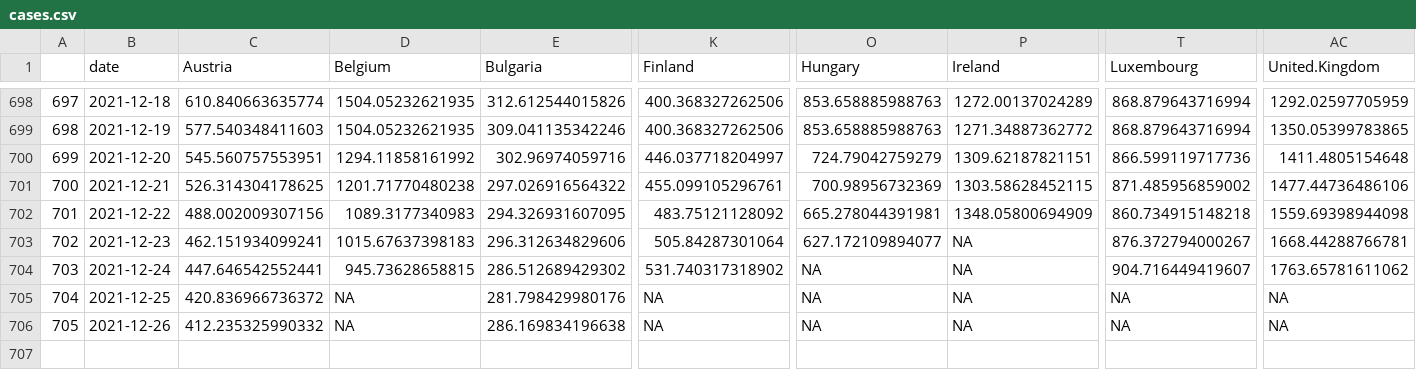
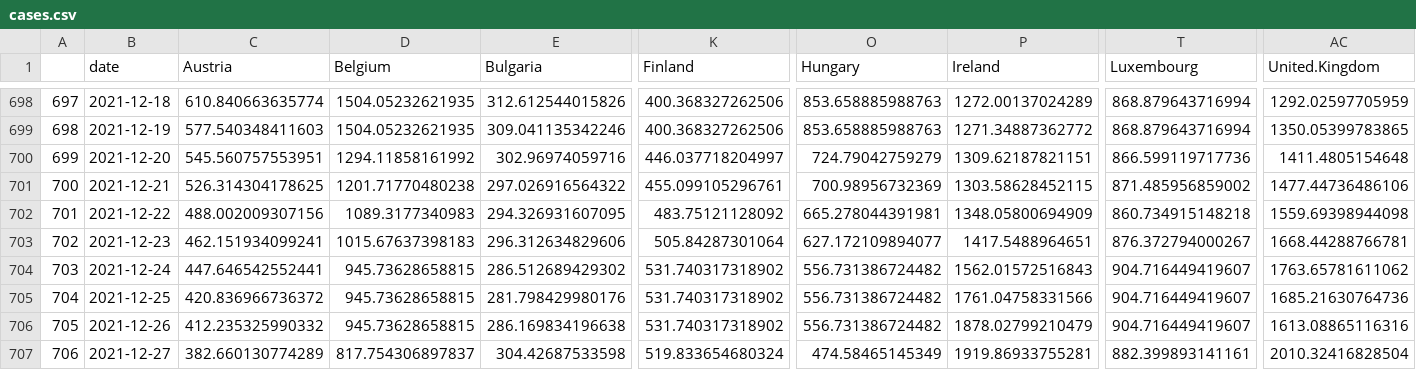
Before and after one commit to eamswe/dashboard, a CSV file: cases.csv, drawn as a sheet; only a part is shown, gaps mark what is left out; rows hold the shown columns only; the diff names each change by its address in the sheet, - before the commit and + after, or states it on an @@ line.

```diff
--- a/cases.csv
+++ b/cases.csv
-P703 (Ireland): NA
+P703 (Ireland): 1417.5488964651
-O704:O706 (Hungary): NA
+O704:O706 (Hungary): 556.731386724482
-P704 (Ireland): NA
+P704 (Ireland): 1562.01572516843
-D705:D706 (Belgium): NA
+D705:D706 (Belgium): 945.73628658815
-K705:K706 (Finland): NA
+K705:K706 (Finland): 531.740317318902
-P705 (Ireland): NA
+P705 (Ireland): 1761.04758331566
-T705:T706 (Luxembourg): NA
+T705:T706 (Luxembourg): 904.716449419607
-AC705 (United.Kingdom): NA
+AC705 (United.Kingdom): 1685.21630764736
-P706 (Ireland): NA
+P706 (Ireland): 1878.02799210479
-AC706 (United.Kingdom): NA
+AC706 (United.Kingdom): 1613.08865116316
+row 707: 706 | 2021-12-27 | 382.660130774289 | 817.754306897837 | 304.42687533598 | 519.833654680324 | 474.58465145349 | 1919.86933755281 | 882.399893141161 | 2010.32416828504
```
Also changed, not shown: cumulcases.csv, 1 other file.
